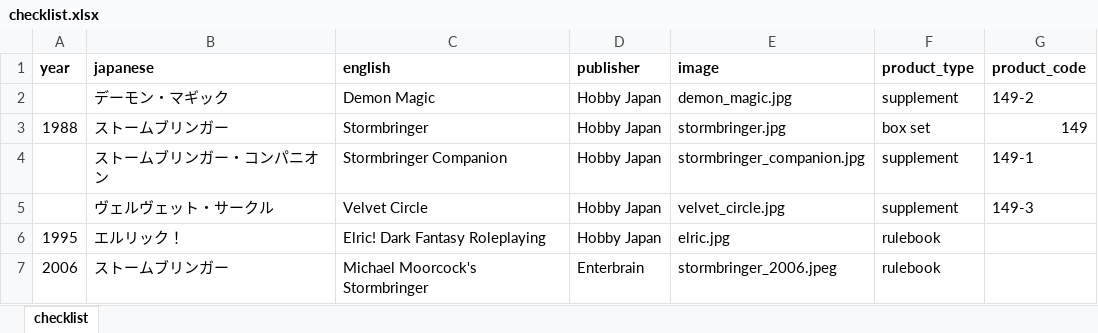
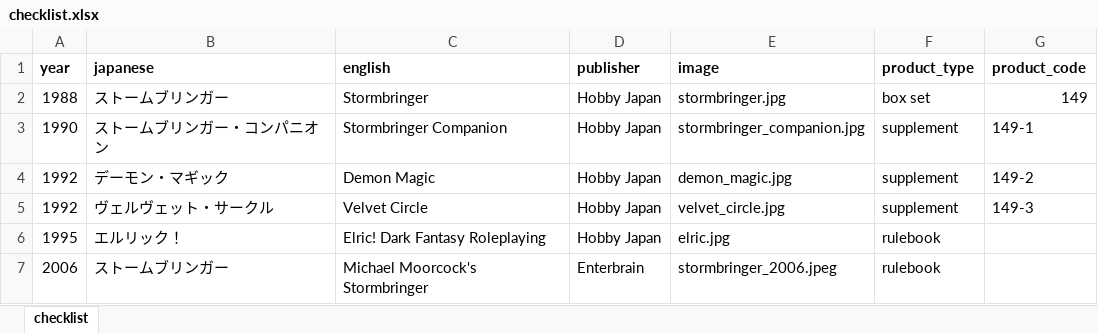
Before and after one commit to weatherspud/japanese-collectors-list, an Excel workbook: stormbringer/checklist.xlsx, sheet checklist, drawn as a sheet; values as stored, in another font and other column widths than the file's, no borders; removed rows and columns are numbered as before the commit, all else as after; the diff names each change by its address in the sheet, - before the commit and + after, or states it on an @@ line.

Commit message:
stormbringer years

```diff
--- a/stormbringer/checklist.xlsx (sheet checklist)
+++ b/stormbringer/checklist.xlsx (sheet checklist)
-row 2:  | デーモン・マギック | Demon Magic | Hobby Japan | demon_magic.jpg | supplement | 149-2
-A3 (year): (empty)
+A3 (year): 1990
+row 4: 1992 | デーモン・マギック | Demon Magic | Hobby Japan | demon_magic.jpg | supplement | 149-2
-A5 (year): (empty)
+A5 (year): 1992
```
Also changed, not shown: 3 other files.
